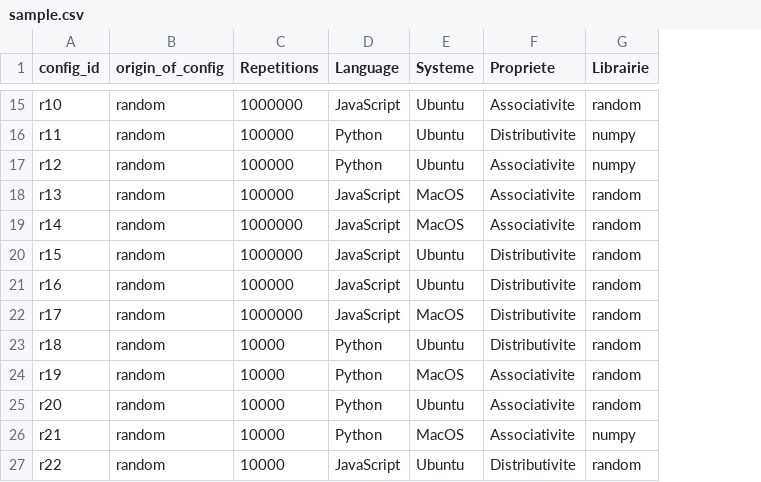
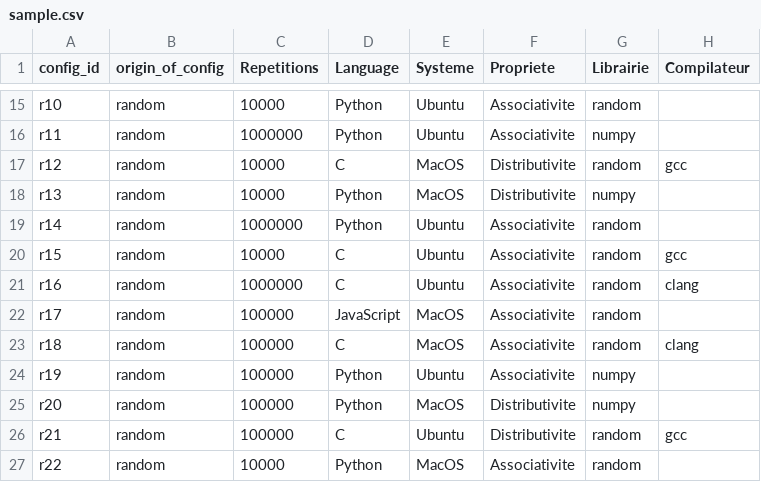
Before and after one commit to Fantinl/Reproductibilit-, a CSV file: configs/sample.csv, drawn as a sheet; only a part is shown, gaps mark what is left out; the diff covers the shown part only; the diff names each change by its address in the sheet, - before the commit and + after, or states it on an @@ line.

```diff
--- a/configs/sample.csv
+++ b/configs/sample.csv
+column H (Compilateur), rows 17-26: gcc |  |  | gcc | clang |  | clang |  |  | gcc
-C15 (Repetitions): 1000000
+C15 (Repetitions): 10000
-D15 (Language): JavaScript
+D15 (Language): Python
-C16 (Repetitions): 100000
+C16 (Repetitions): 1000000
-F16 (Propriete): Distributivite
+F16 (Propriete): Associativite
-C17:C18 (Repetitions): 100000
+C17:C18 (Repetitions): 10000
-D17 (Language): Python
+D17 (Language): C
-E17 (Systeme): Ubuntu
+E17 (Systeme): MacOS
-F17:F18 (Propriete): Associativite
+F17:F18 (Propriete): Distributivite
-G17 (Librairie): numpy
+G17 (Librairie): random
-D18:D19 (Language): JavaScript
+D18:D19 (Language): Python
-G18 (Librairie): random
+G18 (Librairie): numpy
-E19 (Systeme): MacOS
+E19 (Systeme): Ubuntu
-C20 (Repetitions): 1000000
+C20 (Repetitions): 10000
-D20:D21 (Language): JavaScript
+D20:D21 (Language): C
-F20:F23 (Propriete): Distributivite
+F20:F23 (Propriete): Associativite
-C21 (Repetitions): 100000
+C21 (Repetitions): 1000000
-C22 (Repetitions): 1000000
+C22 (Repetitions): 100000
-C23:C26 (Repetitions): 10000
+C23:C26 (Repetitions): 100000
-D23 (Language): Python
+D23 (Language): C
-E23 (Systeme): Ubuntu
+E23 (Systeme): MacOS
-E24 (Systeme): MacOS
+E24 (Systeme): Ubuntu
-G24:G25 (Librairie): random
+G24:G25 (Librairie): numpy
-E25 (Systeme): Ubuntu
+E25 (Systeme): MacOS
-F25:F26 (Propriete): Associativite
+F25:F26 (Propriete): Distributivite
-D26 (Language): Python
+D26 (Language): C
-E26 (Systeme): MacOS
+E26 (Systeme): Ubuntu
-G26 (Librairie): numpy
+G26 (Librairie): random
-D27 (Language): JavaScript
+D27 (Language): Python
-E27 (Systeme): Ubuntu
+E27 (Systeme): MacOS
-F27 (Propriete): Distributivite
+F27 (Propriete): Associativite
```
Also changed, not shown: 51 edited cells elsewhere in this file, results/results_Ubuntu.csv, 7 other files.
